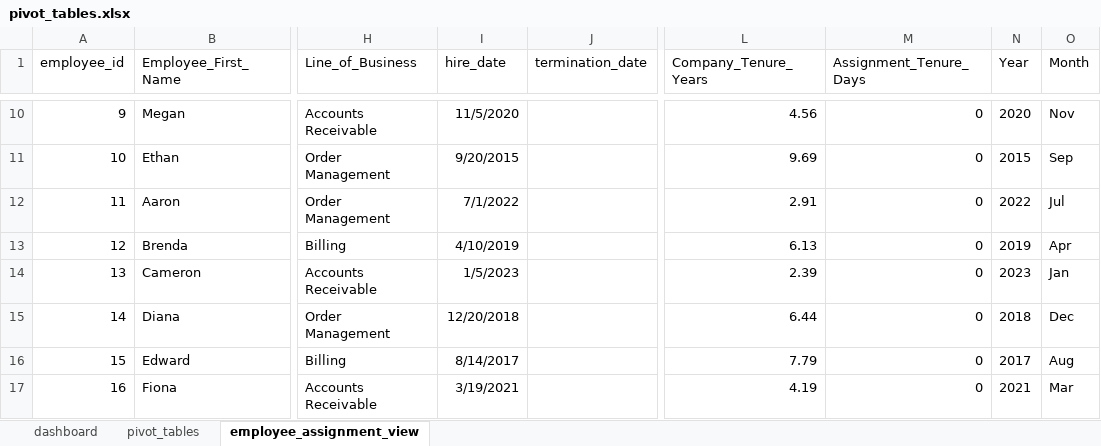
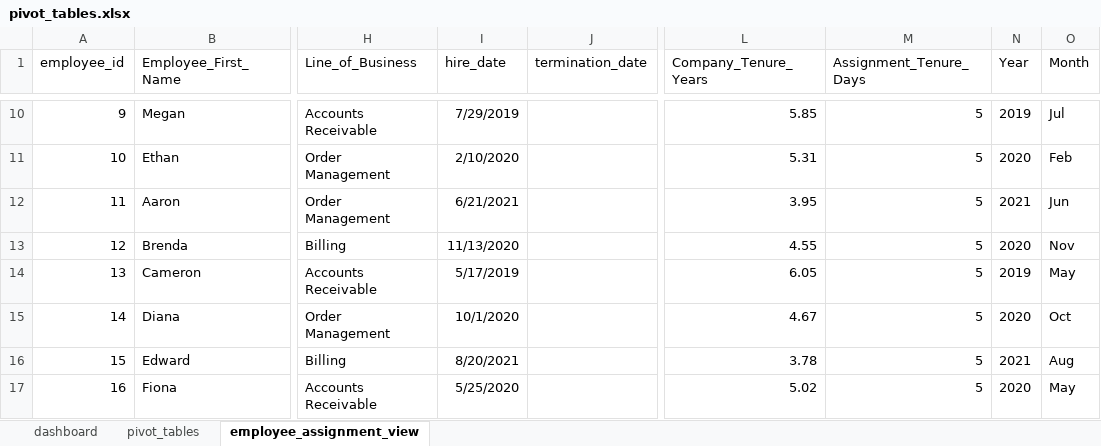
Before and after one commit to adrianavenido/data-analyst-portfolio, an Excel workbook: portfolio_projects/employee-masterlist-sql-portfolio/data/pivot_tables.xlsx, sheet employee_assignment_view, drawn as a sheet; only a part is shown, gaps mark what is left out; values as stored, in another font and other column widths than the file's, no borders; table styles not drawn; the diff covers the shown part only; the diff names each change by its address in the sheet, - before the commit and + after, or states it on an @@ line.

```diff
--- a/portfolio_projects/employee-masterlist-sql-portfolio/data/pivot_tables.xlsx (sheet employee_assignment_view)
+++ b/portfolio_projects/employee-masterlist-sql-portfolio/data/pivot_tables.xlsx (sheet employee_assignment_view)
-I10 (hire_date): 11/5/2020
+I10 (hire_date): 7/29/2019
-L10 (Company_Tenure_Years): 4.56
+L10 (Company_Tenure_Years): 5.85
-M10:M17 (Assignment_Tenure_Days): 0
+M10:M17 (Assignment_Tenure_Days): 5
-N10 (Year): 2020
+N10 (Year): 2019
-O10 (Month): Nov
+O10 (Month): Jul
-I11 (hire_date): 9/20/2015
+I11 (hire_date): 2/10/2020
-L11 (Company_Tenure_Years): 9.69
+L11 (Company_Tenure_Years): 5.31
-N11 (Year): 2015
+N11 (Year): 2020
-O11 (Month): Sep
+O11 (Month): Feb
-I12 (hire_date): 7/1/2022
+I12 (hire_date): 6/21/2021
-L12 (Company_Tenure_Years): 2.91
+L12 (Company_Tenure_Years): 3.95
-N12 (Year): 2022
+N12 (Year): 2021
-O12 (Month): Jul
+O12 (Month): Jun
-I13 (hire_date): 4/10/2019
+I13 (hire_date): 11/13/2020
-L13 (Company_Tenure_Years): 6.13
+L13 (Company_Tenure_Years): 4.55
-N13 (Year): 2019
+N13 (Year): 2020
-O13 (Month): Apr
+O13 (Month): Nov
-I14 (hire_date): 1/5/2023
+I14 (hire_date): 5/17/2019
-L14 (Company_Tenure_Years): 2.39
+L14 (Company_Tenure_Years): 6.05
-N14 (Year): 2023
+N14 (Year): 2019
-O14 (Month): Jan
+O14 (Month): May
-I15 (hire_date): 12/20/2018
+I15 (hire_date): 10/1/2020
-L15 (Company_Tenure_Years): 6.44
+L15 (Company_Tenure_Years): 4.67
-N15 (Year): 2018
+N15 (Year): 2020
-O15 (Month): Dec
+O15 (Month): Oct
-I16 (hire_date): 8/14/2017
+I16 (hire_date): 8/20/2021
-L16 (Company_Tenure_Years): 7.79
+L16 (Company_Tenure_Years): 3.78
-N16 (Year): 2017
+N16 (Year): 2021
-I17 (hire_date): 3/19/2021
+I17 (hire_date): 5/25/2020
-L17 (Company_Tenure_Years): 4.19
+L17 (Company_Tenure_Years): 5.02
-N17 (Year): 2021
+N17 (Year): 2020
-O17 (Month): Mar
+O17 (Month): May
```
Also changed, not shown: 129 edited cells elsewhere in this sheet, sheet dashboard, charts or pictures, 2 other files.
